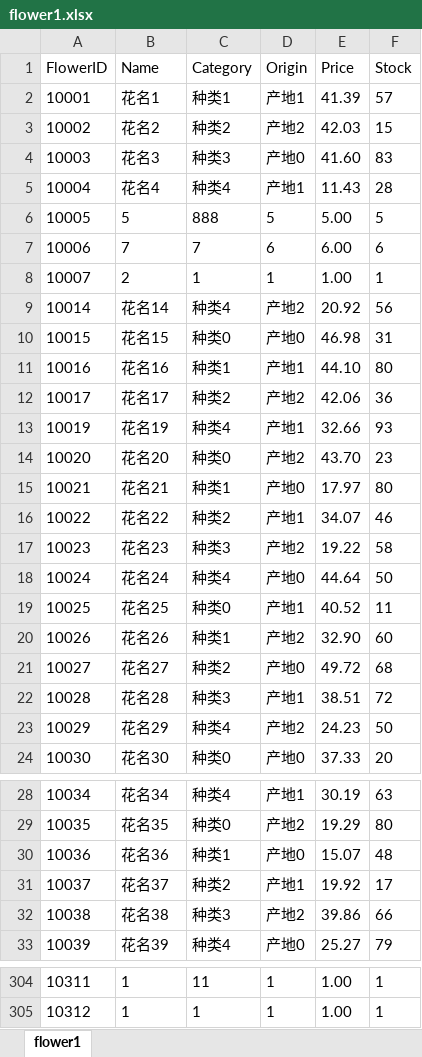
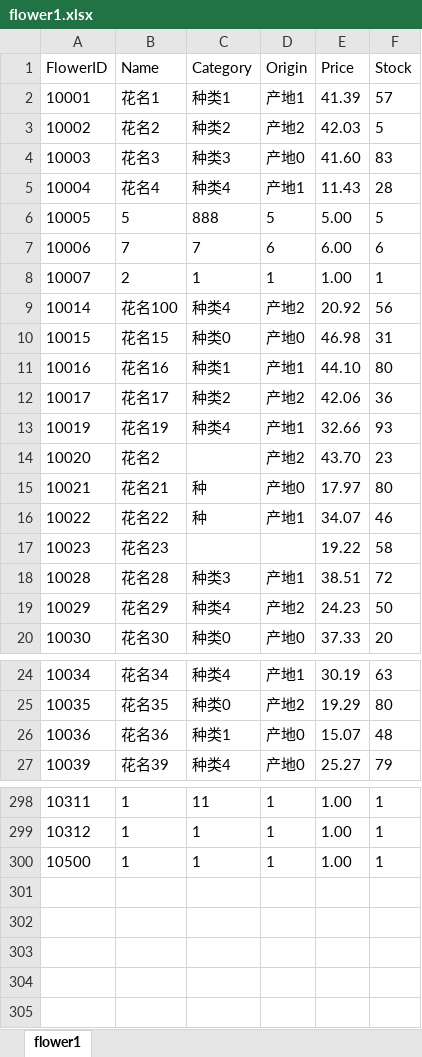
Before and after one commit to fysyyds668/flowerShop, an Excel workbook: src/excel/flower1.xlsx, sheet flower1, drawn as a sheet; only a part is shown, gaps mark what is left out; values as stored, in another font and other column widths than the file's, no borders; removed rows and columns are numbered as before the commit, all else as after; the diff names each change by its address in the sheet, - before the commit and + after, or states it on an @@ line.

```diff
--- a/src/excel/flower1.xlsx (sheet flower1)
+++ b/src/excel/flower1.xlsx (sheet flower1)
-F3 (Stock): 15
+F3 (Stock): 5
-B9 (Name): 花名14
+B9 (Name): 花名100
-B14 (Name): 花名20
+B14 (Name): 花名2
-C14 (Category): 种类0
+C14 (Category): (empty)
-C15 (Category): 种类1
+C15 (Category): 种
-C16 (Category): 种类2
+C16 (Category): 种
-C17 (Category): 种类3
+C17 (Category): (empty)
-D17 (Origin): 产地2
+D17 (Origin): (empty)
-row 18: 10024 | 花名24 | 种类4 | 产地0 | 44.64 | 50
-row 19: 10025 | 花名25 | 种类0 | 产地1 | 40.52 | 11
-row 20: 10026 | 花名26 | 种类1 | 产地2 | 32.90 | 60
-row 21: 10027 | 花名27 | 种类2 | 产地0 | 49.72 | 68
-row 31: 10037 | 花名37 | 种类2 | 产地1 | 19.92 | 17
-row 32: 10038 | 花名38 | 种类3 | 产地2 | 39.86 | 66
+row 300: 10500 | 1 | 1 | 1 | 1.00 | 1
```
Also changed, not shown: out/production/Myflower/excel/flower1.xlsx, 15 other files.
